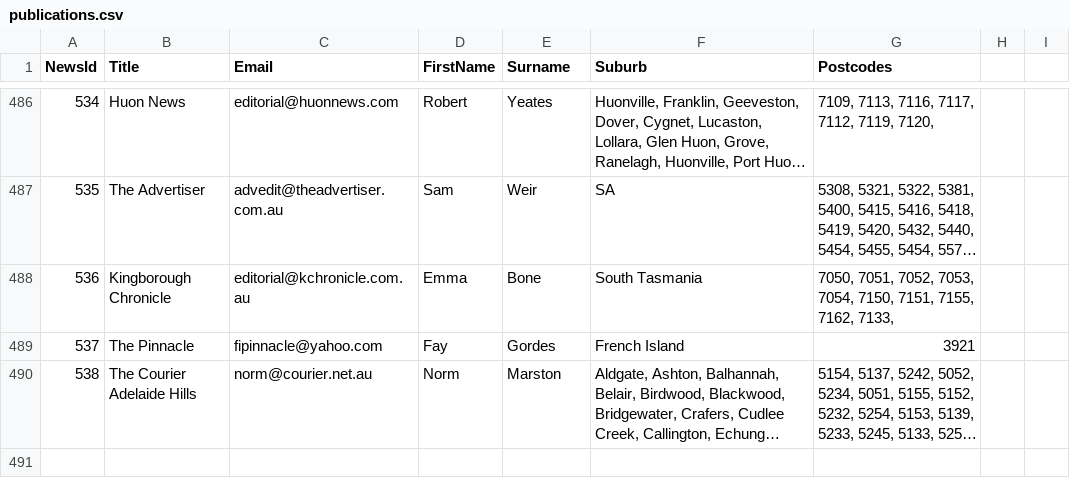
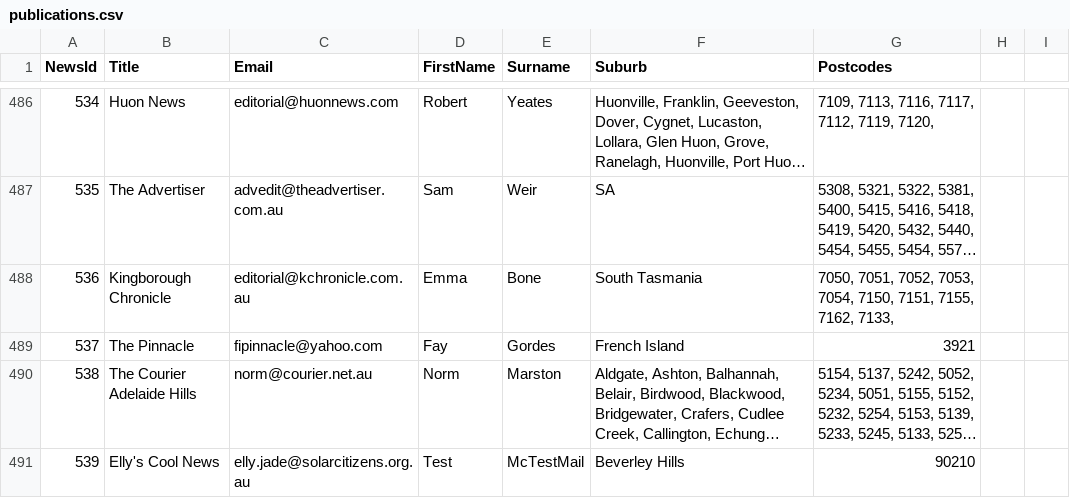
Before and after one commit to solarcitizens/letters-to-the-editor, a CSV file: backend/publications.csv, drawn as a sheet; only a part is shown, gaps mark what is left out; long unchanged cells end in …; the diff names each change by its address in the sheet, - before the commit and + after, or states it on an @@ line.

Commit message:
Update publications.csv

```diff
--- a/backend/publications.csv
+++ b/backend/publications.csv
+row 491: 539 | Elly's Cool News | elly.jade@solarcitizens.org.au | Test | McTestMail | Beverley Hills | 90210
```
